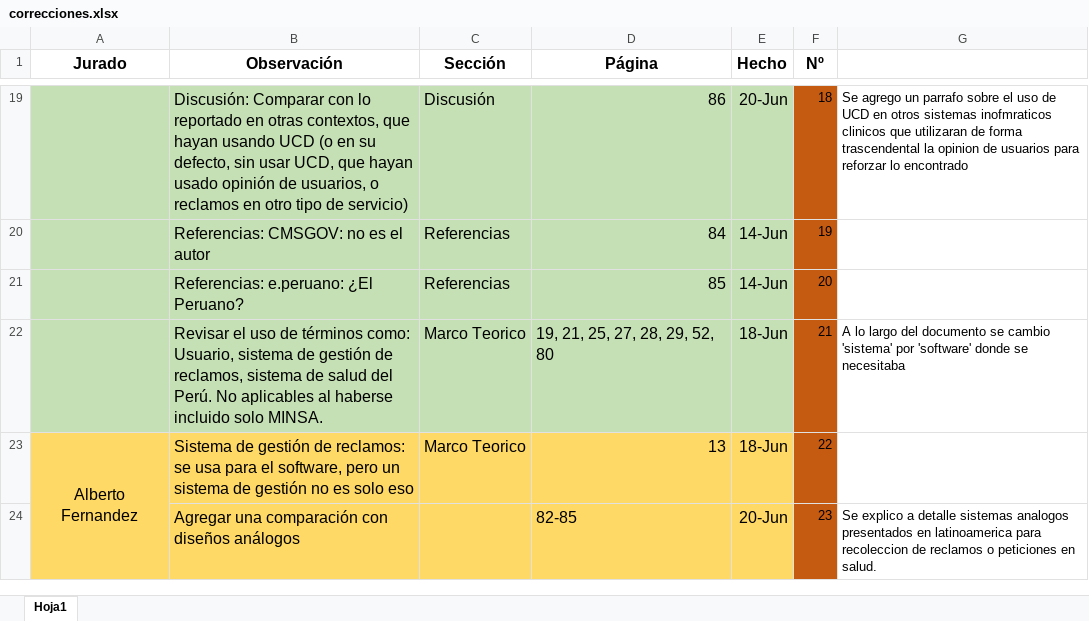
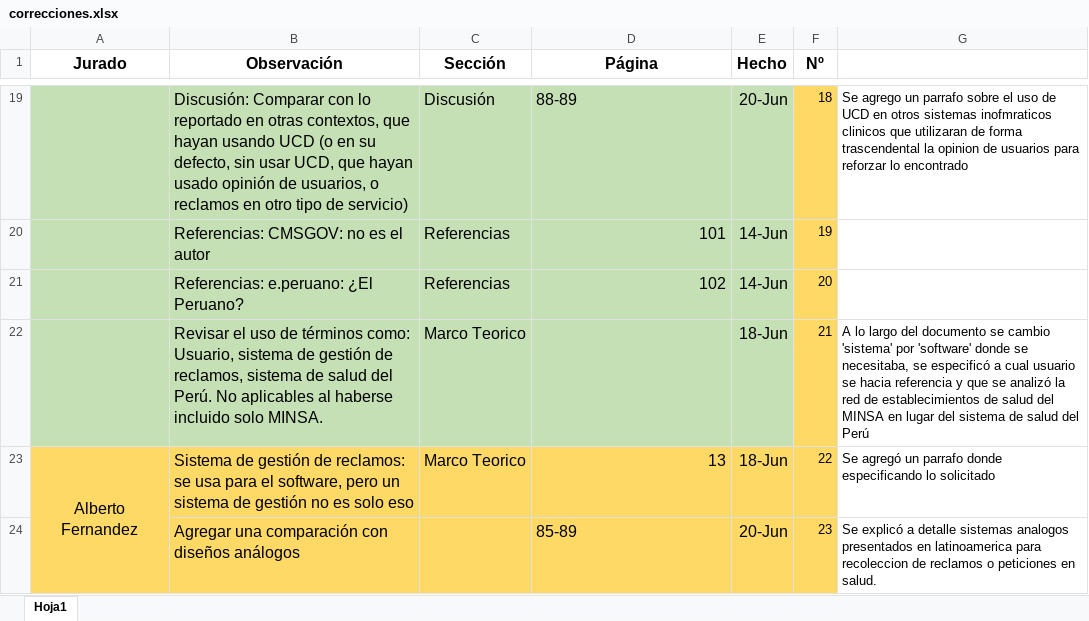
Before and after one commit to recasanova/trabajo_final_susalud, an Excel workbook: correcciones.xlsx, sheet Hoja1, drawn as a sheet; only a part is shown, gaps mark what is left out; values as stored, in another font and other column widths than the file's, no borders; the diff covers the shown part only; the diff names each change by its address in the sheet, - before the commit and + after, or states it on an @@ line.

```diff
--- a/correcciones.xlsx (sheet Hoja1)
+++ b/correcciones.xlsx (sheet Hoja1)
-D19 (Página): 86
+D19 (Página): 88-89
-F19:F24 fill: #C55A11
+F19:F24 fill: #FFD966
-D20 (Página): 84
+D20 (Página): 101
-D21 (Página): 85
+D21 (Página): 102
-D22 (Página): 19, 21, 25, 27, 28, 29, 52, 80
+D22 (Página): (empty)
-G22: …donde se necesitaba
+G22: …donde se necesitaba, se especificó a cual usuario se hacia referencia y que se analizó la red de establecimientos de salud del MINSA en lugar del sistema de salud del Perú
-G23: (empty)
+G23: Se agregó un parrafo donde especificando lo solicitado
-D24 (Página): 82-85
+D24 (Página): 85-89
-G24: Se explico a detalle…
+G24: Se explicó a detalle…
```
Also changed, not shown: 31 edited cells and cell formats elsewhere in this sheet, resultado de test de usabilidad.xlsx, 1 other file.
